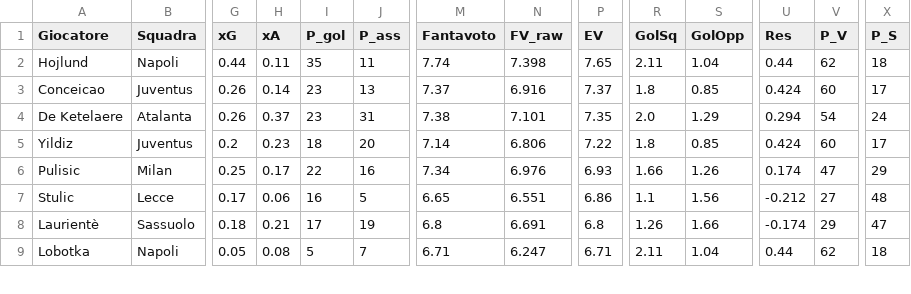
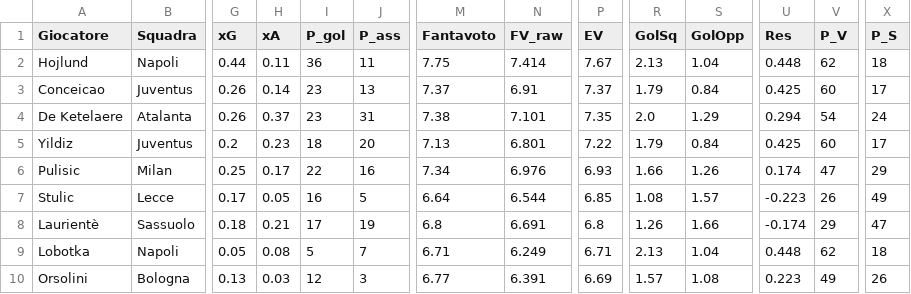
Before and after one commit to dramaticsquare/fanta-predictor, a CSV file: docs/previsioni.csv, drawn as a sheet; only a part is shown, gaps mark what is left out; rows hold the shown columns only; the diff covers the shown part only; the diff names each change by its address in the sheet, - before the commit and + after, or states it on an @@ line.

Commit message:
aggiornamento previsioni

```diff
--- a/docs/previsioni.csv
+++ b/docs/previsioni.csv
-I2 (P_gol): 35
+I2 (P_gol): 36
-M2 (Fantavoto): 7.74
+M2 (Fantavoto): 7.75
-N2 (FV_raw): 7.398
+N2 (FV_raw): 7.414
-P2 (EV): 7.65
+P2 (EV): 7.67
-R2 (GolSq): 2.11
+R2 (GolSq): 2.13
-U2 (Res): 0.44
+U2 (Res): 0.448
-N3 (FV_raw): 6.916
+N3 (FV_raw): 6.91
-R3 (GolSq): 1.8
+R3 (GolSq): 1.79
-S3 (GolOpp): 0.85
+S3 (GolOpp): 0.84
-U3 (Res): 0.424
+U3 (Res): 0.425
-M5 (Fantavoto): 7.14
+M5 (Fantavoto): 7.13
-N5 (FV_raw): 6.806
+N5 (FV_raw): 6.801
-R5 (GolSq): 1.8
+R5 (GolSq): 1.79
-S5 (GolOpp): 0.85
+S5 (GolOpp): 0.84
-U5 (Res): 0.424
+U5 (Res): 0.425
-H7 (xA): 0.06
+H7 (xA): 0.05
-M7 (Fantavoto): 6.65
+M7 (Fantavoto): 6.64
-N7 (FV_raw): 6.551
+N7 (FV_raw): 6.544
-P7 (EV): 6.86
+P7 (EV): 6.85
-R7 (GolSq): 1.1
+R7 (GolSq): 1.08
-S7 (GolOpp): 1.56
+S7 (GolOpp): 1.57
-U7 (Res): -0.212
+U7 (Res): -0.223
-V7 (P_V): 27
+V7 (P_V): 26
-X7 (P_S): 48
+X7 (P_S): 49
-N9 (FV_raw): 6.247
+N9 (FV_raw): 6.249
-R9 (GolSq): 2.11
+R9 (GolSq): 2.13
-U9 (Res): 0.44
+U9 (Res): 0.448
+row 10: Orsolini | Bologna | 0.13 | 0.03 | 12 | 3 | 6.77 | 6.391 | 6.69 | 1.57 | 1.08 | 0.223 | 49 | 26
```
Also changed, not shown: 1 removed row and 49 edited cells elsewhere in this file, storico/G06.csv, 3 other files.
